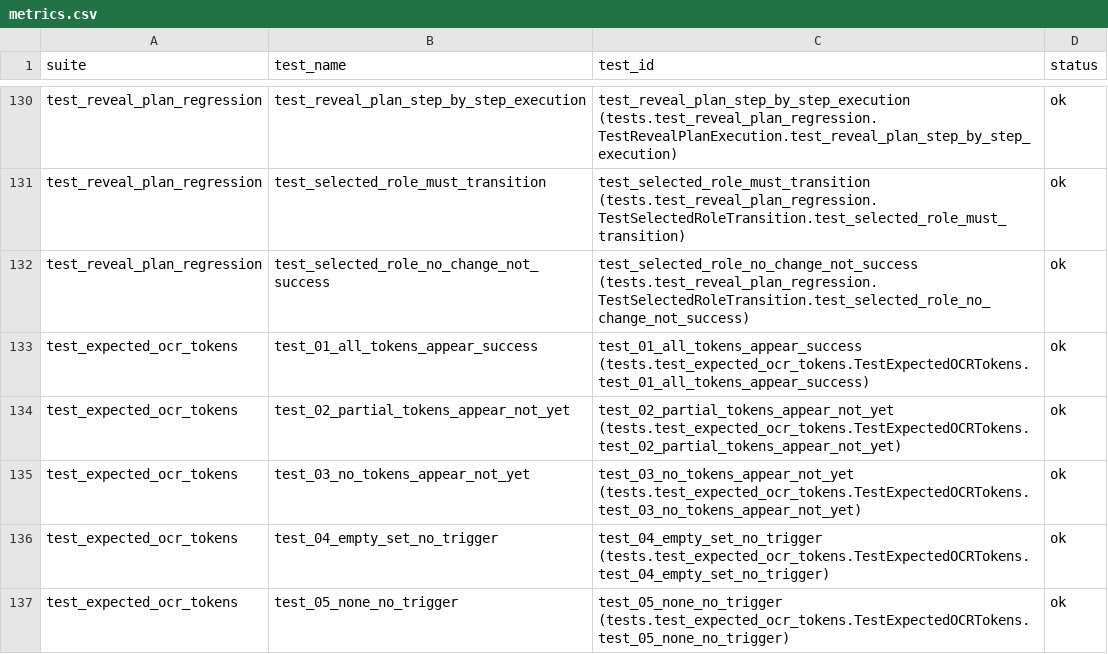
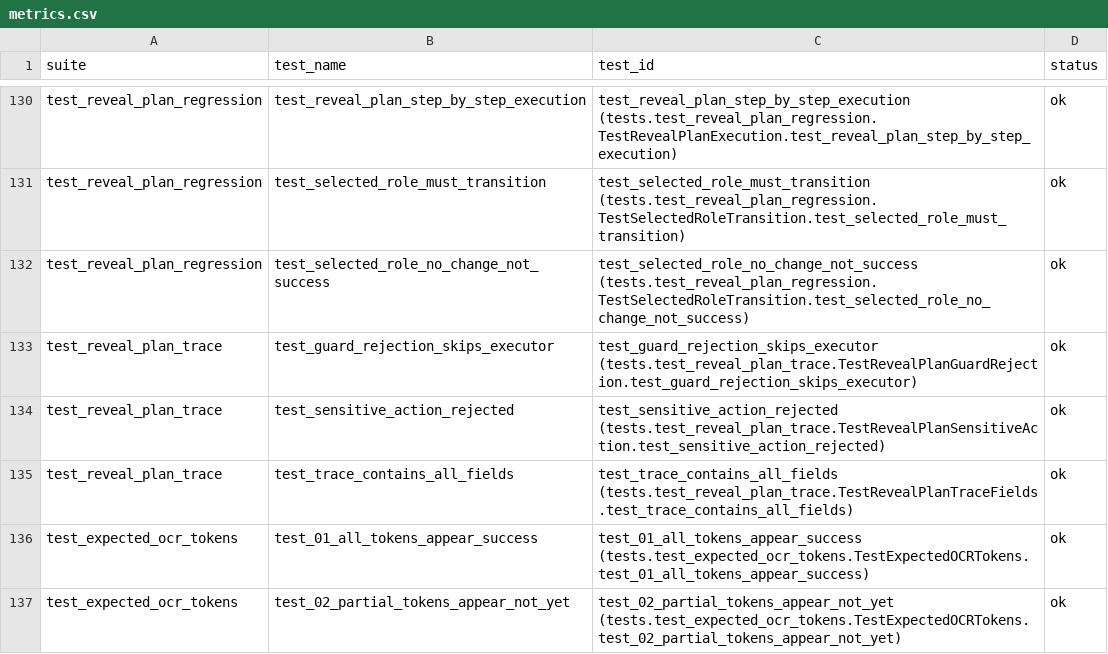
Before and after one commit to omit-GitHub/Agent-project, a CSV file: metrics.csv, drawn as a sheet; only a part is shown, gaps mark what is left out; the shorter side is filled out with more unchanged rows.

Commit message:
完成任务 3-4：强化 RevealPlan trace + final_state 字段
任务 3 — 强化 RevealPlan 回归测试：
- test_reveal_plan_trace.py（3 个测试）
- 验证 trace 包含 guard_allowed/guard_reason/executor_ok/verification
- 非法 bbox 反例：Guard 拒绝，executor 不调用
- 敏感动作反例：Guard 拒绝，executor 不调用
- action_loop.py 修改：被 Guard 拒绝的 reveal 动作也记录 trace

任务 4 — ActionLoopResult 增加 final_state：
- schemas.py：ActionLoopResult 新增 final_state: UiState | None
- action_loop.py：_return() 设置 final_state=current_state
- final_state 来自完整的 after_state，包含 fingerprint/ocr_tokens/selected_role/candidate_map

指标更新：
- 总计 144 个测试全部通过
- 8 个测试套件，5 个安全断言全部成立
- metrics.json/metrics.csv 已更新

```diff
--- a/metrics.csv
+++ b/metrics.csv
@@ -132,2 +132,5 @@ test_reveal_plan_regression,test_selected_role_must_transition,test_selected_rol
 test_reveal_plan_regression,test_selected_role_no_change_not_success,test_selected_role_no_change_not_success (tests.test_reveal_plan_regression.TestSelectedRoleTransition.test_selected_role_no_change_not_success),ok
+test_reveal_plan_trace,test_guard_rejection_skips_executor,test_guard_rejection_skips_executor (tests.test_reveal_plan_trace.TestRevealPlanGuardRejection.test_guard_rejection_skips_executor),ok
+test_reveal_plan_trace,test_sensitive_action_rejected,test_sensitive_action_rejected (tests.test_reveal_plan_trace.TestRevealPlanSensitiveAction.test_sensitive_action_rejected),ok
+test_reveal_plan_trace,test_trace_contains_all_fields,test_trace_contains_all_fields (tests.test_reveal_plan_trace.TestRevealPlanTraceFields.test_trace_contains_all_fields),ok
 test_expected_ocr_tokens,test_01_all_tokens_appear_success,test_01_all_tokens_appear_success (tests.test_expected_ocr_tokens.TestExpectedOCRTokens.test_01_all_tokens_appear_success),ok
```
Also changed, not shown: 6 other files.
